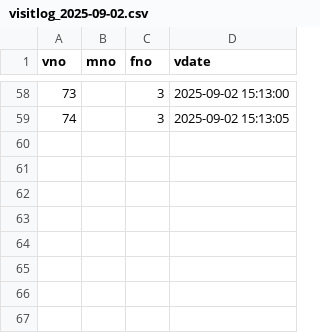
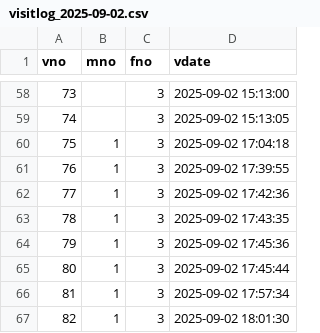
Before and after one commit to juju9595/fairroad_project, a CSV file: visitlog_2025-09-02.csv, drawn as a sheet; only a part is shown, gaps mark what is left out; the diff names each change by its address in the sheet, - before the commit and + after, or states it on an @@ line.

Commit message:
37_이겨레_VisitLogService_방문로그 저장 루트 수정중

```diff
--- a/visitlog_2025-09-02.csv
+++ b/visitlog_2025-09-02.csv
+row 60: 75 | 1 | 3 | 2025-09-02 17:04:18
+row 61: 76 | 1 | 3 | 2025-09-02 17:39:55
+row 62: 77 | 1 | 3 | 2025-09-02 17:42:36
+row 63: 78 | 1 | 3 | 2025-09-02 17:43:35
+row 64: 79 | 1 | 3 | 2025-09-02 17:45:36
+row 65: 80 | 1 | 3 | 2025-09-02 17:45:44
+row 66: 81 | 1 | 3 | 2025-09-02 17:57:34
+row 67: 82 | 1 | 3 | 2025-09-02 18:01:30
```
Also changed, not shown: 4 other files.
